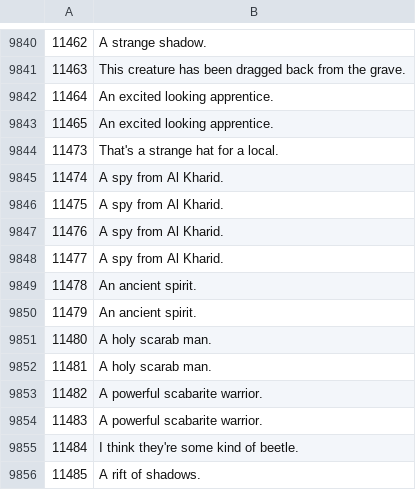
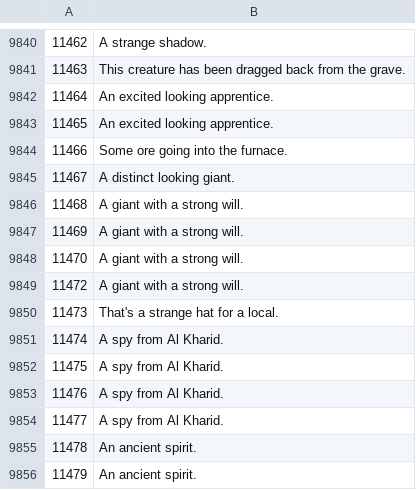
Before and after one commit to Joshua-F/osrs-examines, a CSV file: npcs.csv, drawn as a sheet; only a part is shown, gaps mark what is left out; the shorter side is filled out with more unchanged rows; the diff names each change by its address in the sheet, - before the commit and + after, or states it on an @@ line.

```diff
--- a/npcs.csv
+++ b/npcs.csv
+row 9844: 11466 | Some ore going into the furnace.
+row 9845: 11467 | A distinct looking giant.
+row 9846: 11468 | A giant with a strong will.
+row 9847: 11469 | A giant with a strong will.
+row 9848: 11470 | A giant with a strong will.
+row 9849: 11472 | A giant with a strong will.
```
Also changed, not shown: locs.csv, objs.csv.
